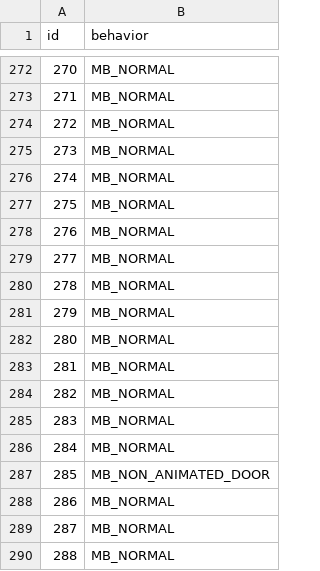
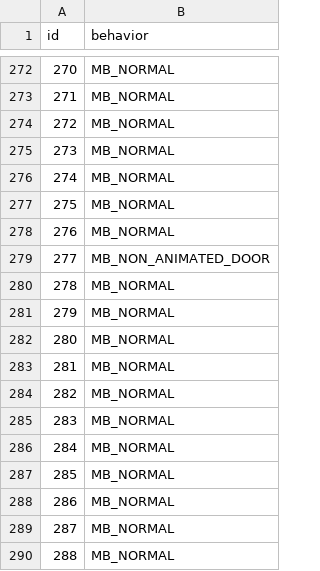
Before and after one commit to RubyRaven6/pokemon-recaptured, a CSV file: data/tilesets/tileset-sources/secondary/dewford/attributes.csv, drawn as a sheet; only a part is shown, gaps mark what is left out.

```diff
--- a/data/tilesets/tileset-sources/secondary/dewford/attributes.csv
+++ b/data/tilesets/tileset-sources/secondary/dewford/attributes.csv
@@ -278,3 +278,3 @@ id,behavior
 276,MB_NORMAL
-277,MB_NORMAL
+277,MB_NON_ANIMATED_DOOR
 278,MB_NORMAL
@@ -286,3 +286,3 @@ id,behavior
 284,MB_NORMAL
-285,MB_NON_ANIMATED_DOOR
+285,MB_NORMAL
 286,MB_NORMAL
```
Also changed, not shown: 3 other files.
